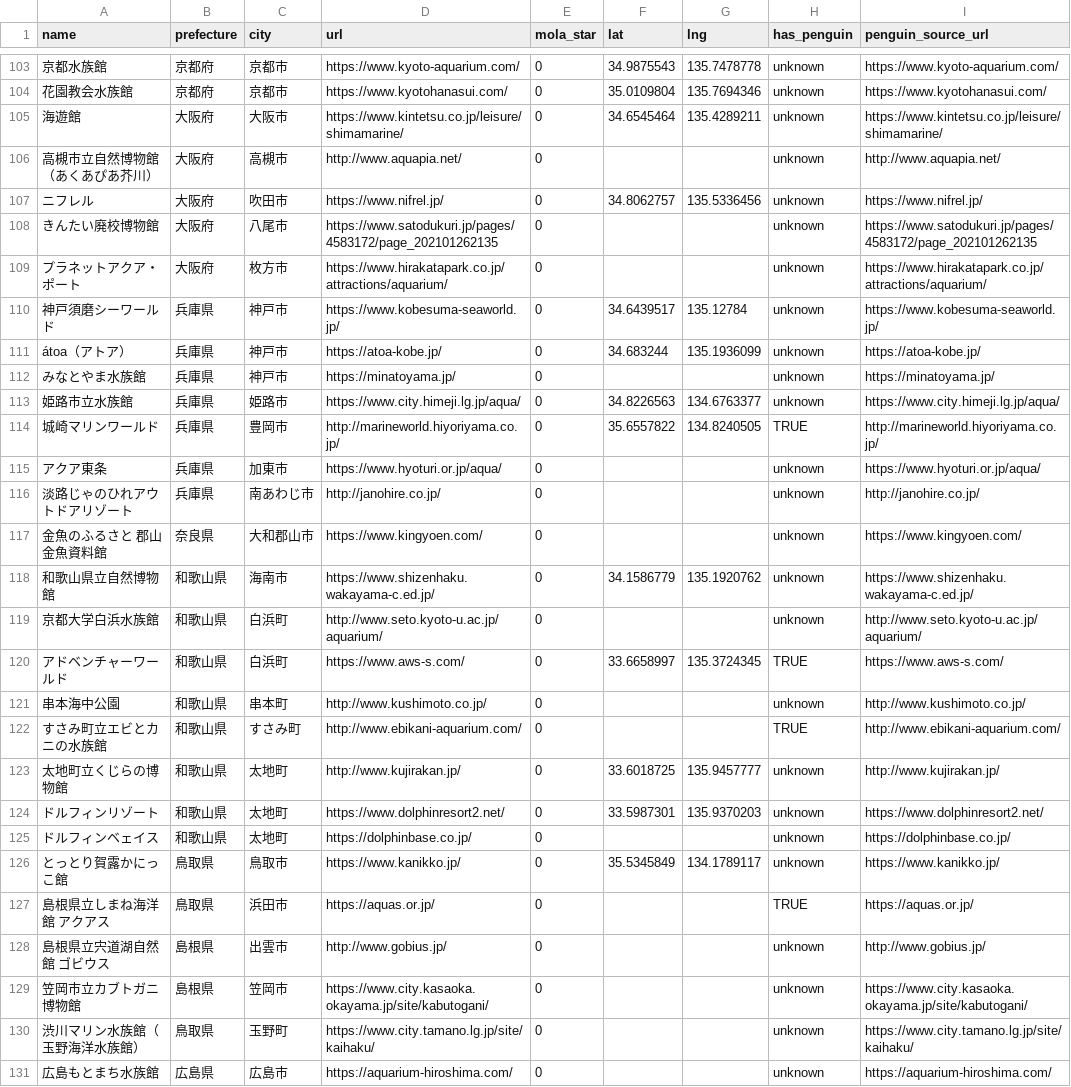
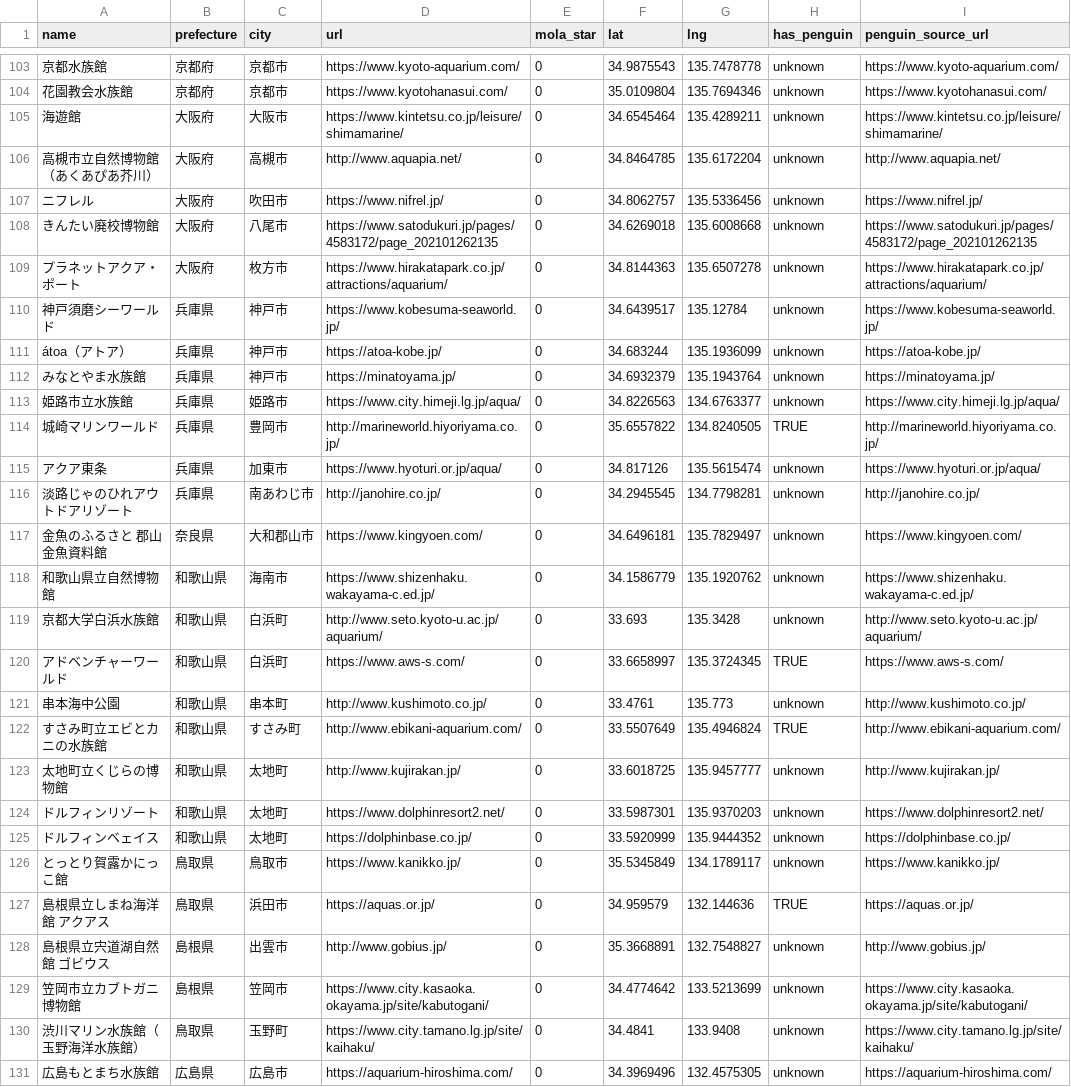
Before and after one commit to ryu467767/aquarium-log, a CSV file: aquariums_list.csv, drawn as a sheet; only a part is shown, gaps mark what is left out; the diff covers the shown part only; the diff names each change by its address in the sheet, - before the commit and + after, or states it on an @@ line.

```diff
--- a/aquariums_list.csv
+++ b/aquariums_list.csv
-F106 (lat): (empty)
+F106 (lat): 34.8464785
-G106 (lng): (empty)
+G106 (lng): 135.6172204
-F108 (lat): (empty)
+F108 (lat): 34.6269018
-G108 (lng): (empty)
+G108 (lng): 135.6008668
-F109 (lat): (empty)
+F109 (lat): 34.8144363
-G109 (lng): (empty)
+G109 (lng): 135.6507278
-F112 (lat): (empty)
+F112 (lat): 34.6932379
-G112 (lng): (empty)
+G112 (lng): 135.1943764
-F115 (lat): (empty)
+F115 (lat): 34.817126
-G115 (lng): (empty)
+G115 (lng): 135.5615474
-F116 (lat): (empty)
+F116 (lat): 34.2945545
-G116 (lng): (empty)
+G116 (lng): 134.7798281
-F117 (lat): (empty)
+F117 (lat): 34.6496181
-G117 (lng): (empty)
+G117 (lng): 135.7829497
-F119 (lat): (empty)
+F119 (lat): 33.693
-G119 (lng): (empty)
+G119 (lng): 135.3428
-F121 (lat): (empty)
+F121 (lat): 33.4761
-G121 (lng): (empty)
+G121 (lng): 135.773
-F122 (lat): (empty)
+F122 (lat): 33.5507649
-G122 (lng): (empty)
+G122 (lng): 135.4946824
-F125 (lat): (empty)
+F125 (lat): 33.5920999
-G125 (lng): (empty)
+G125 (lng): 135.9444352
-F127 (lat): (empty)
+F127 (lat): 34.959579
-G127 (lng): (empty)
+G127 (lng): 132.144636
-F128 (lat): (empty)
+F128 (lat): 35.3668891
-G128 (lng): (empty)
+G128 (lng): 132.7548827
-F129 (lat): (empty)
+F129 (lat): 34.4774642
-G129 (lng): (empty)
+G129 (lng): 133.5213699
-F130 (lat): (empty)
+F130 (lat): 34.4841
-G130 (lng): (empty)
+G130 (lng): 133.9408
-F131 (lat): (empty)
+F131 (lat): 34.3969496
-G131 (lng): (empty)
+G131 (lng): 132.4575305
```
Also changed, not shown: 144 edited cells elsewhere in this file, aquariums_with_latlng.csv.
